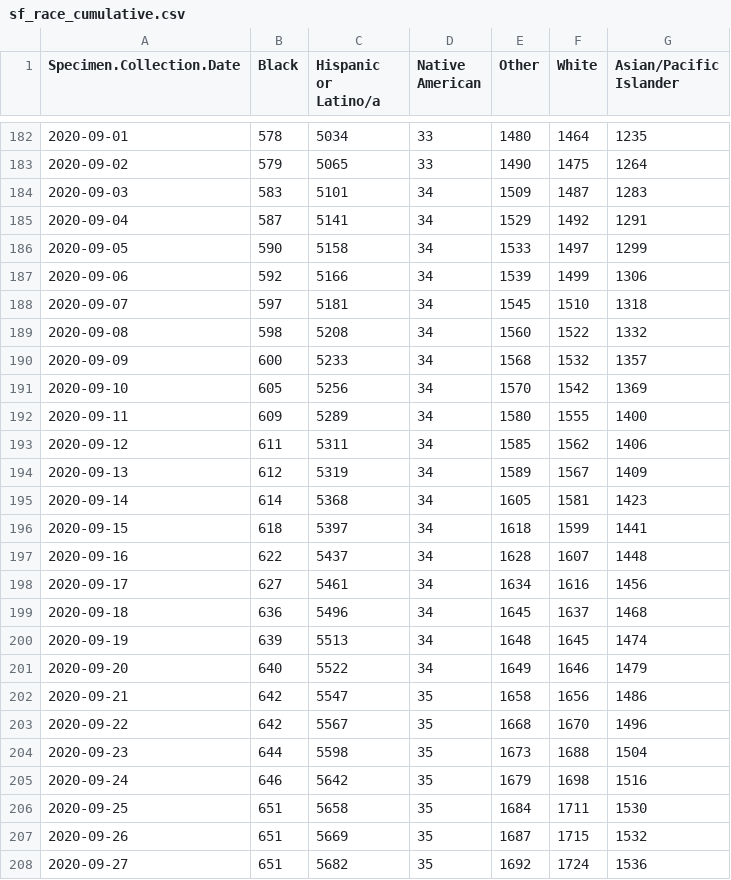
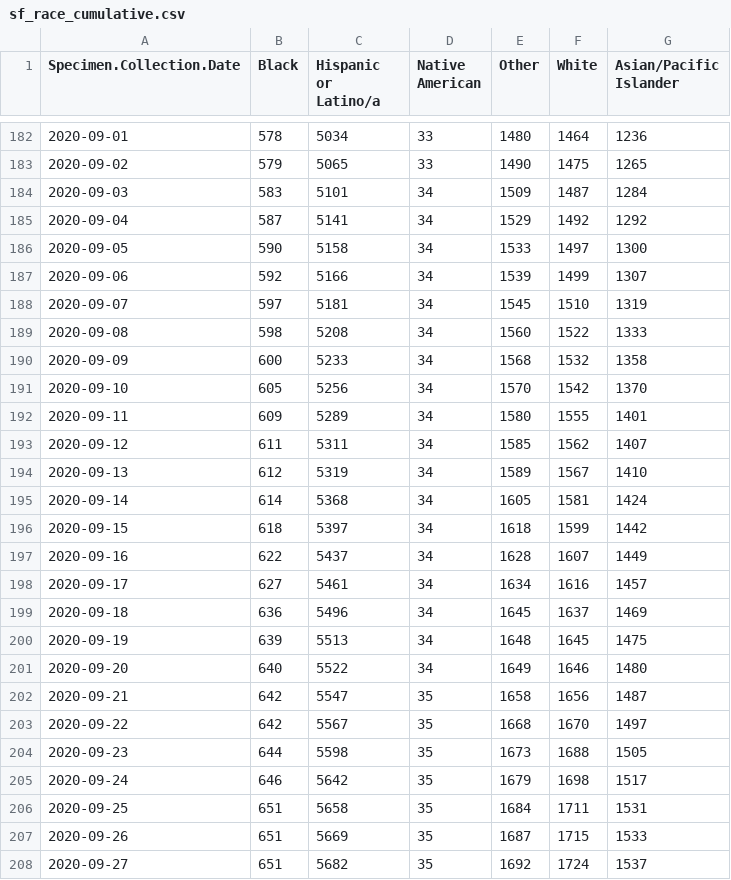
Before and after one commit to alexramiller/Policylink-Covid-Dashboard, a CSV file: sf_race_cumulative.csv, drawn as a sheet; only a part is shown, gaps mark what is left out; the diff covers the shown part only.

```diff
--- a/sf_race_cumulative.csv
+++ b/sf_race_cumulative.csv
@@ -182,27 +182,27 @@
-2020-09-01,578,5034,33,1480,1464,1235
-2020-09-02,579,5065,33,1490,1475,1264
-2020-09-03,583,5101,34,1509,1487,1283
-2020-09-04,587,5141,34,1529,1492,1291
-2020-09-05,590,5158,34,1533,1497,1299
-2020-09-06,592,5166,34,1539,1499,1306
-2020-09-07,597,5181,34,1545,1510,1318
-2020-09-08,598,5208,34,1560,1522,1332
-2020-09-09,600,5233,34,1568,1532,1357
-2020-09-10,605,5256,34,1570,1542,1369
-2020-09-11,609,5289,34,1580,1555,1400
-2020-09-12,611,5311,34,1585,1562,1406
-2020-09-13,612,5319,34,1589,1567,1409
-2020-09-14,614,5368,34,1605,1581,1423
-2020-09-15,618,5397,34,1618,1599,1441
-2020-09-16,622,5437,34,1628,1607,1448
-2020-09-17,627,5461,34,1634,1616,1456
-2020-09-18,636,5496,34,1645,1637,1468
-2020-09-19,639,5513,34,1648,1645,1474
-2020-09-20,640,5522,34,1649,1646,1479
-2020-09-21,642,5547,35,1658,1656,1486
-2020-09-22,642,5567,35,1668,1670,1496
-2020-09-23,644,5598,35,1673,1688,1504
-2020-09-24,646,5642,35,1679,1698,1516
-2020-09-25,651,5658,35,1684,1711,1530
-2020-09-26,651,5669,35,1687,1715,1532
-2020-09-27,651,5682,35,1692,1724,1536
+2020-09-01,578,5034,33,1480,1464,1236
+2020-09-02,579,5065,33,1490,1475,1265
+2020-09-03,583,5101,34,1509,1487,1284
+2020-09-04,587,5141,34,1529,1492,1292
+2020-09-05,590,5158,34,1533,1497,1300
+2020-09-06,592,5166,34,1539,1499,1307
+2020-09-07,597,5181,34,1545,1510,1319
+2020-09-08,598,5208,34,1560,1522,1333
+2020-09-09,600,5233,34,1568,1532,1358
+2020-09-10,605,5256,34,1570,1542,1370
+2020-09-11,609,5289,34,1580,1555,1401
+2020-09-12,611,5311,34,1585,1562,1407
+2020-09-13,612,5319,34,1589,1567,1410
+2020-09-14,614,5368,34,1605,1581,1424
+2020-09-15,618,5397,34,1618,1599,1442
+2020-09-16,622,5437,34,1628,1607,1449
+2020-09-17,627,5461,34,1634,1616,1457
+2020-09-18,636,5496,34,1645,1637,1469
+2020-09-19,639,5513,34,1648,1645,1475
+2020-09-20,640,5522,34,1649,1646,1480
+2020-09-21,642,5547,35,1658,1656,1487
+2020-09-22,642,5567,35,1668,1670,1497
+2020-09-23,644,5598,35,1673,1688,1505
+2020-09-24,646,5642,35,1679,1698,1517
+2020-09-25,651,5658,35,1684,1711,1531
+2020-09-26,651,5669,35,1687,1715,1533
+2020-09-27,651,5682,35,1692,1724,1537
```
Also changed, not shown: 2 added rows and 127 edited cells elsewhere in this file, covid_bay_counties.csv.
